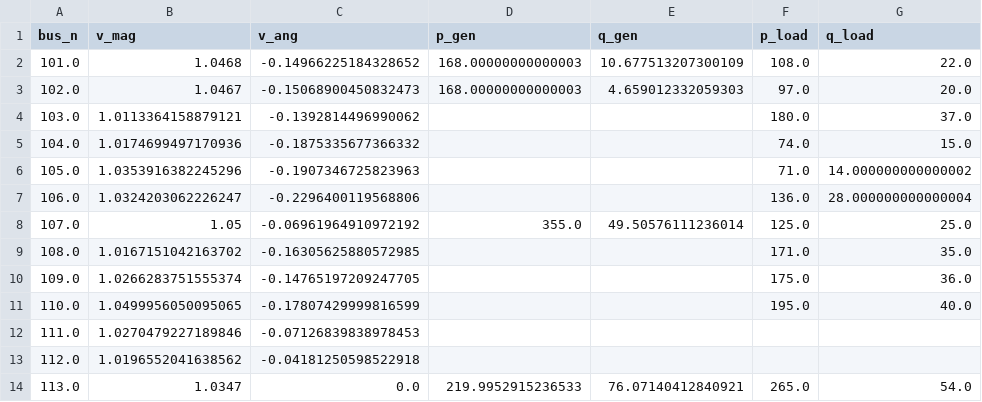
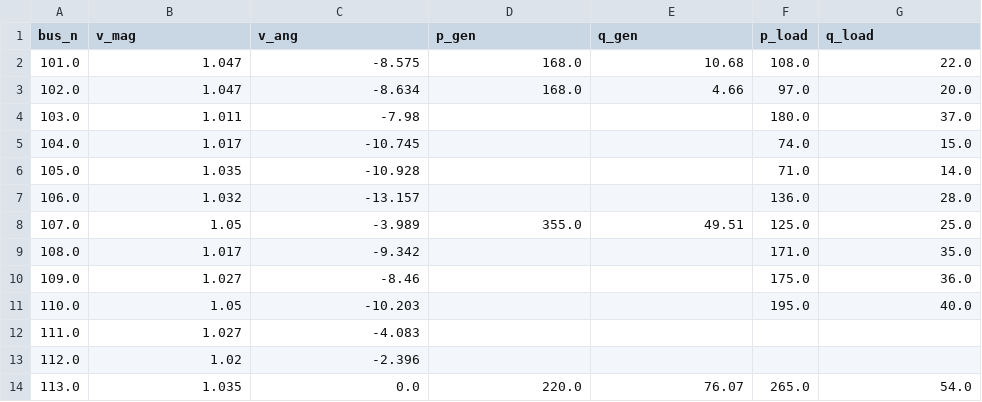
Before and after one commit to G-PST/power-flow-exercise, a CSV file: reference-matpower/RTS_GMLC/results/bus.csv, drawn as a sheet; only a part is shown; the diff covers the shown part only.

Commit message:
aligning vm inputs for matpower

```diff
--- a/reference-matpower/RTS_GMLC/results/bus.csv
+++ b/reference-matpower/RTS_GMLC/results/bus.csv
@@ -1,14 +1,14 @@
 bus_n,v_mag,v_ang,p_gen,q_gen,p_load,q_load
-101.0,1.0468,-0.14966225184328652,168.00000000000003,10.677513207300109,108.0,22.0
-102.0,1.0467,-0.15068900450832473,168.00000000000003,4.659012332059303,97.0,20.0
-103.0,1.0113364158879121,-0.1392814496990062,,,180.0,37.0
-104.0,1.0174699497170936,-0.1875335677366332,,,74.0,15.0
-105.0,1.0353916382245296,-0.1907346725823963,,,71.0,14.000000000000002
-106.0,1.0324203062226247,-0.2296400119568806,,,136.0,28.000000000000004
-107.0,1.05,-0.06961964910972192,355.0,49.50576111236014,125.0,25.0
-108.0,1.0167151042163702,-0.16305625880572985,,,171.0,35.0
-109.0,1.0266283751555374,-0.14765197209247705,,,175.0,36.0
-110.0,1.0499956050095065,-0.17807429999816599,,,195.0,40.0
-111.0,1.0270479227189846,-0.07126839838978453,,,,
-112.0,1.0196552041638562,-0.04181250598522918,,,,
-113.0,1.0347,0.0,219.9952915236533,76.07140412840921,265.0,54.0
+101.0,1.047,-8.575,168.0,10.68,108.0,22.0
+102.0,1.047,-8.634,168.0,4.66,97.0,20.0
+103.0,1.011,-7.98,,,180.0,37.0
+104.0,1.017,-10.745,,,74.0,15.0
+105.0,1.035,-10.928,,,71.0,14.0
+106.0,1.032,-13.157,,,136.0,28.0
+107.0,1.05,-3.989,355.0,49.51,125.0,25.0
+108.0,1.017,-9.342,,,171.0,35.0
+109.0,1.027,-8.46,,,175.0,36.0
+110.0,1.05,-10.203,,,195.0,40.0
+111.0,1.027,-4.083,,,,
+112.0,1.02,-2.396,,,,
+113.0,1.035,0.0,220.0,76.07,265.0,54.0
```
Also changed, not shown: 140 edited cells elsewhere in this file, 3 other files.
